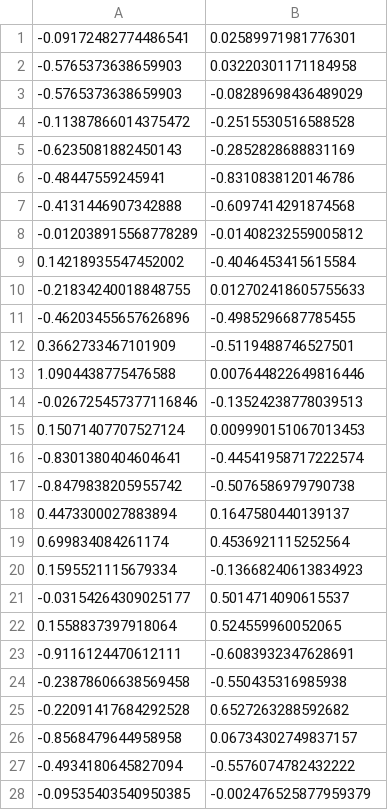
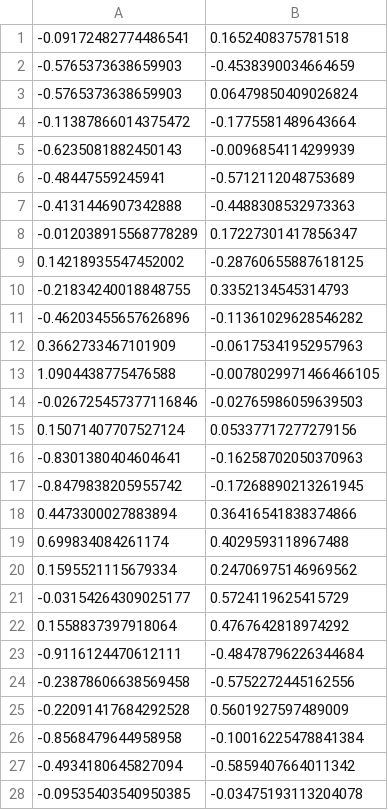
Before and after one commit to kubasikora/MI-Projekt, a CSV file: results/genetic/lt01_3.csv, drawn as a sheet; only a part is shown; the diff covers the shown part only.

```diff
--- a/results/genetic/lt01_3.csv
+++ b/results/genetic/lt01_3.csv
@@ -1,28 +1,28 @@
--0.09172482774486541,0.02589971981776301
--0.5765373638659903,0.03220301171184958
--0.5765373638659903,-0.08289698436489029
--0.11387866014375472,-0.2515530516588528
--0.6235081882450143,-0.2852828688831169
--0.48447559245941,-0.8310838120146786
--0.4131446907342888,-0.6097414291874568
--0.012038915568778289,-0.01408232559005812
-0.14218935547452002,-0.4046453415615584
--0.21834240018848755,0.012702418605755633
--0.46203455657626896,-0.4985296687785455
-0.3662733467101909,-0.5119488746527501
-1.0904438775476588,0.007644822649816446
--0.026725457377116846,-0.13524238778039513
-0.15071407707527124,0.009990151067013453
--0.8301380404604641,-0.44541958717222574
--0.8479838205955742,-0.5076586979790738
-0.4473300027883894,0.1647580440139137
-0.699834084261174,0.4536921115252564
-0.1595521115679334,-0.13668240613834923
--0.03154264309025177,0.5014714090615537
-0.1558837397918064,0.524559960052065
--0.9116124470612111,-0.6083932347628691
--0.23878606638569458,-0.550435316985938
--0.22091417684292528,0.6527263288592682
--0.8568479644958958,0.06734302749837157
--0.4934180645827094,-0.5576074782432222
--0.09535403540950385,-0.002476525877959379
+-0.09172482774486541,0.1652408375781518
+-0.5765373638659903,-0.4538390034664659
+-0.5765373638659903,0.06479850409026824
+-0.11387866014375472,-0.1775581489643664
+-0.6235081882450143,-0.0096854114299939
+-0.48447559245941,-0.5712112048753689
+-0.4131446907342888,-0.4488308532973363
+-0.012038915568778289,0.17227301417856347
+0.14218935547452002,-0.28760655887618125
+-0.21834240018848755,0.3352134545314793
+-0.46203455657626896,-0.11361029628546282
+0.3662733467101909,-0.06175341952957963
+1.0904438775476588,-0.0078029971466466105
+-0.026725457377116846,-0.02765986059639503
+0.15071407707527124,0.05337717277279156
+-0.8301380404604641,-0.16258702050370963
+-0.8479838205955742,-0.17268890213261945
+0.4473300027883894,0.36416541838374866
+0.699834084261174,0.4029593118967488
+0.1595521115679334,0.24706975146969562
+-0.03154264309025177,0.5724119625415729
+0.1558837397918064,0.4767642818974292
+-0.9116124470612111,-0.48478796226344684
+-0.23878606638569458,-0.5752272445162556
+-0.22091417684292528,0.5601927597489009
+-0.8568479644958958,-0.10016225478841384
+-0.4934180645827094,-0.5859407664011342
+-0.09535403540950385,-0.03475193113204078
```
Also changed, not shown: 139 edited cells elsewhere in this file, results/genetic/lt01_0.csv, results/genetic/lt01_1.csv, 2 other files.
